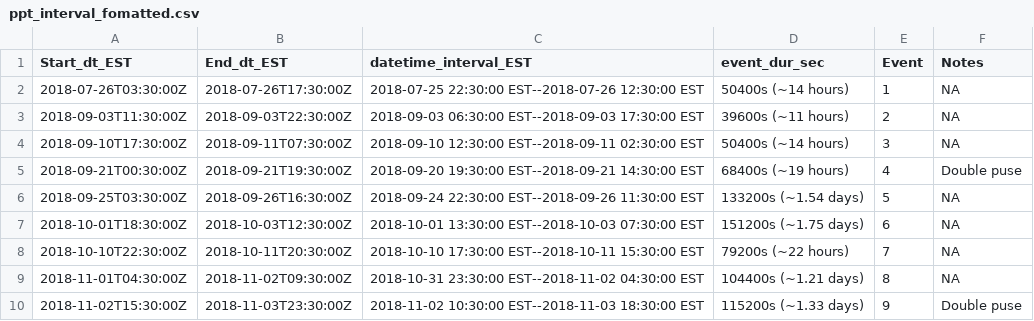
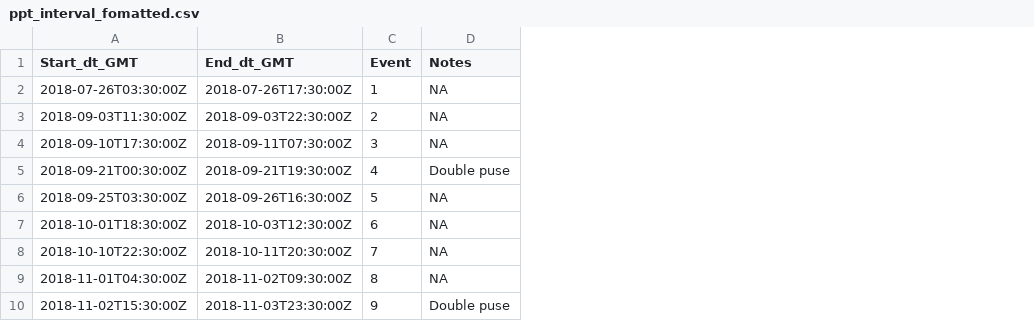
Before and after one commit to prerana5511/first_repo, a CSV file: data/ppt_interval_fomatted.csv, drawn as a sheet; the diff names each change by its address in the sheet, - before the commit and + after, or states it on an @@ line.

```diff
--- a/data/ppt_interval_fomatted.csv
+++ b/data/ppt_interval_fomatted.csv
-column C (datetime_interval_EST), rows 2-10: 2018-07-25 22:30:00 EST--2018-07-26 12:30:00 EST | 2018-09-03 06:30:00 EST--2018-09-03 17:30:00 EST | 2018-09-10 12:30:00 EST--2018-09-11 02:30:00 EST | 2018-09-20 19:30:00 EST--2018-09-21 14:30:00 EST | 2018-09-24 22:30:00 EST--2018-09-26 11:30:00 EST | 2018-10-01 13:30:00 EST--2018-10-03 07:30:00 EST | 2018-10-10 17:30:00 EST--2018-10-11 15:30:00 EST | 2018-10-31 23:30:00 EST--2018-11-02 04:30:00 EST | 2018-11-02 10:30:00 EST--2018-11-03 18:30:00 EST
-column D (event_dur_sec), rows 2-10: 50400s (~14 hours) | 39600s (~11 hours) | 50400s (~14 hours) | 68400s (~19 hours) | 133200s (~1.54 days) | 151200s (~1.75 days) | 79200s (~22 hours) | 104400s (~1.21 days) | 115200s (~1.33 days)
-A1: Start_dt_EST
+A1: Start_dt_GMT
-B1: End_dt_EST
+B1: End_dt_GMT
```
Also changed, not shown: data/hobo_ppt_interval_file.csv, output/table2.csv, 29 other files.
